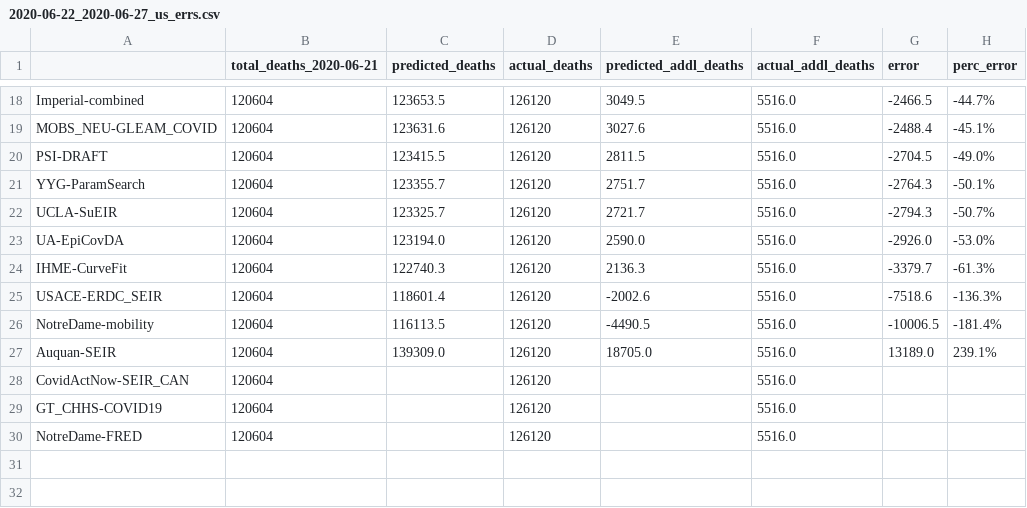
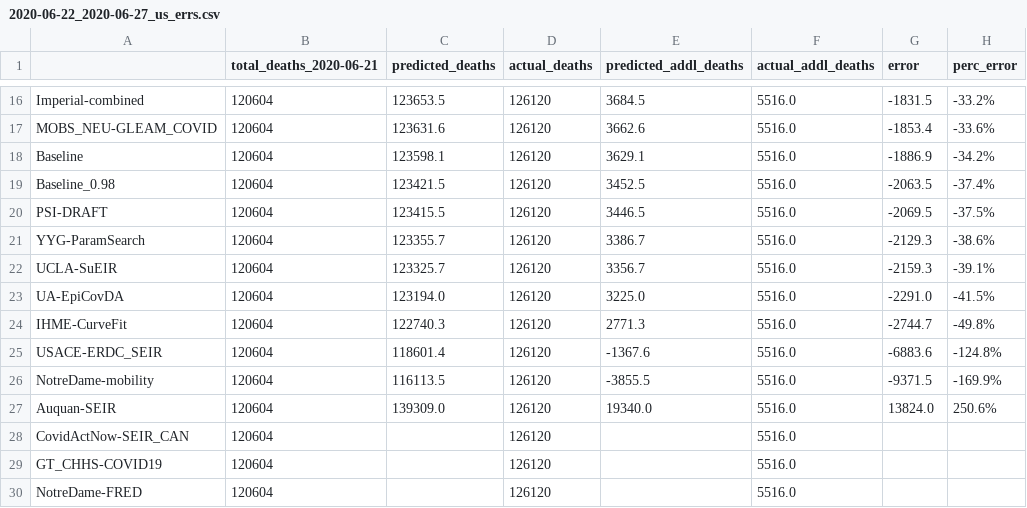
Before and after one commit to sakethsundar/covid-forecaster, a CSV file: eval/2020-06-27/2020-06-22_2020-06-27_us_errs.csv, drawn as a sheet; only a part is shown, gaps mark what is left out; addresses are those after the commit; the diff covers the shown part only; the diff names each change by its address in the sheet, - before the commit and + after, or states it on an @@ line.

```diff
--- a/eval/2020-06-27/2020-06-22_2020-06-27_us_errs.csv
+++ b/eval/2020-06-27/2020-06-22_2020-06-27_us_errs.csv
-E16 (predicted_addl_deaths): 3049.5
+E16 (predicted_addl_deaths): 3684.5
-G16 (error): -2466.5
+G16 (error): -1831.5
-H16 (perc_error): -44.7%
+H16 (perc_error): -33.2%
-E17 (predicted_addl_deaths): 3027.6
+E17 (predicted_addl_deaths): 3662.6
-G17 (error): -2488.4
+G17 (error): -1853.4
-H17 (perc_error): -45.1%
+H17 (perc_error): -33.6%
+row 18: Baseline | 120604 | 123598.1 | 126120 | 3629.1 | 5516.0 | -1886.9 | -34.2%
+row 19: Baseline_0.98 | 120604 | 123421.5 | 126120 | 3452.5 | 5516.0 | -2063.5 | -37.4%
-E20 (predicted_addl_deaths): 2811.5
+E20 (predicted_addl_deaths): 3446.5
-G20 (error): -2704.5
+G20 (error): -2069.5
-H20 (perc_error): -49.0%
+H20 (perc_error): -37.5%
-E21 (predicted_addl_deaths): 2751.7
+E21 (predicted_addl_deaths): 3386.7
-G21 (error): -2764.3
+G21 (error): -2129.3
-H21 (perc_error): -50.1%
+H21 (perc_error): -38.6%
-E22 (predicted_addl_deaths): 2721.7
+E22 (predicted_addl_deaths): 3356.7
-G22 (error): -2794.3
+G22 (error): -2159.3
-H22 (perc_error): -50.7%
+H22 (perc_error): -39.1%
-E23 (predicted_addl_deaths): 2590.0
+E23 (predicted_addl_deaths): 3225.0
-G23 (error): -2926.0
+G23 (error): -2291.0
-H23 (perc_error): -53.0%
+H23 (perc_error): -41.5%
-E24 (predicted_addl_deaths): 2136.3
+E24 (predicted_addl_deaths): 2771.3
-G24 (error): -3379.7
+G24 (error): -2744.7
-H24 (perc_error): -61.3%
+H24 (perc_error): -49.8%
-E25 (predicted_addl_deaths): -2002.6
+E25 (predicted_addl_deaths): -1367.6
-G25 (error): -7518.6
+G25 (error): -6883.6
-H25 (perc_error): -136.3%
+H25 (perc_error): -124.8%
-E26 (predicted_addl_deaths): -4490.5
+E26 (predicted_addl_deaths): -3855.5
-G26 (error): -10006.5
+G26 (error): -9371.5
-H26 (perc_error): -181.4%
+H26 (perc_error): -169.9%
-E27 (predicted_addl_deaths): 18705.0
+E27 (predicted_addl_deaths): 19340.0
-G27 (error): 13189.0
+G27 (error): 13824.0
-H27 (perc_error): 239.1%
+H27 (perc_error): 250.6%
```
Also changed, not shown: 1 added row, 3 removed rows and 39 edited cells elsewhere in this file, eval/2020-05-16/2020-05-11_2020-05-16_us_errs.csv, eval/2020-05-30/2020-05-25_2020-05-30_us_errs.csv, 20 other files.
